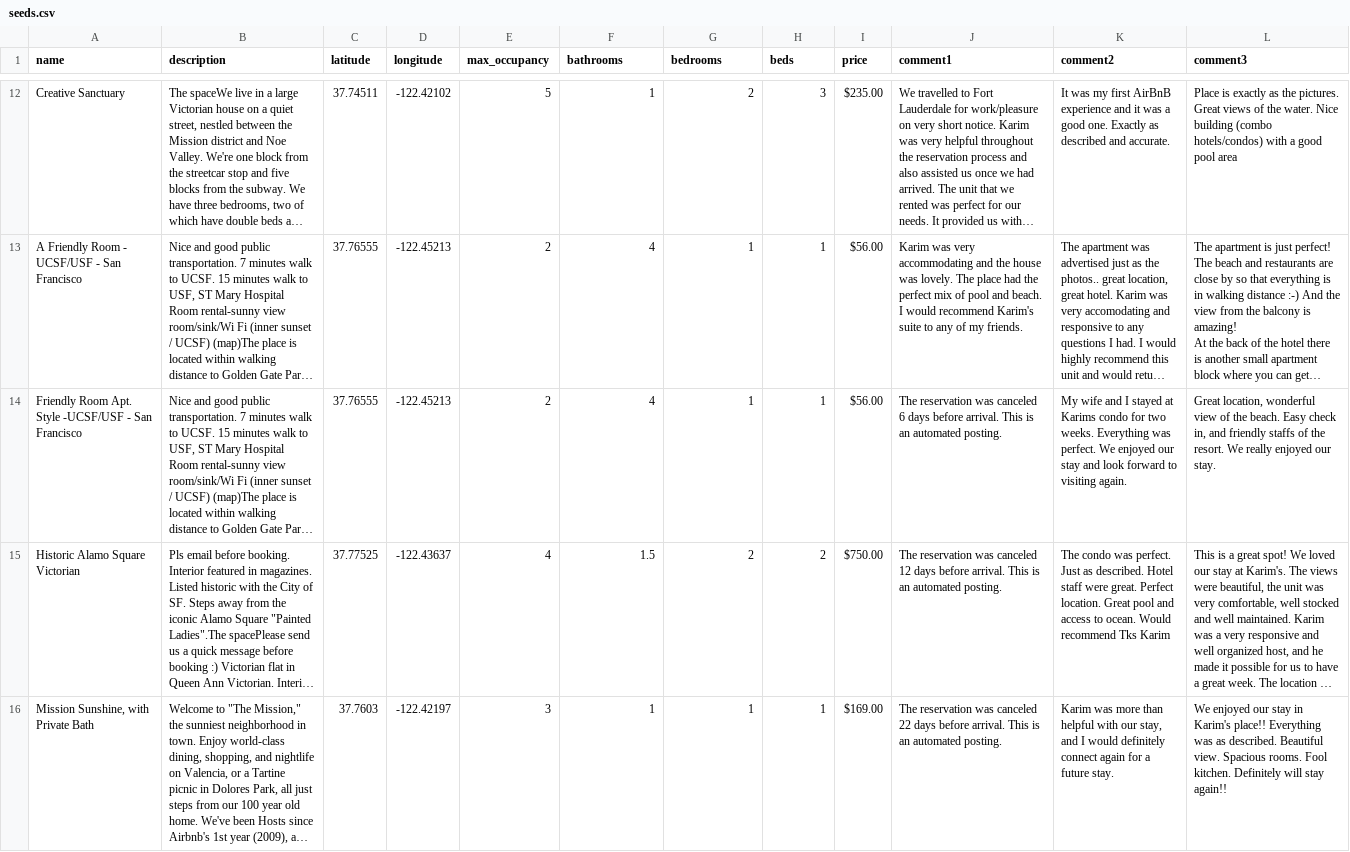
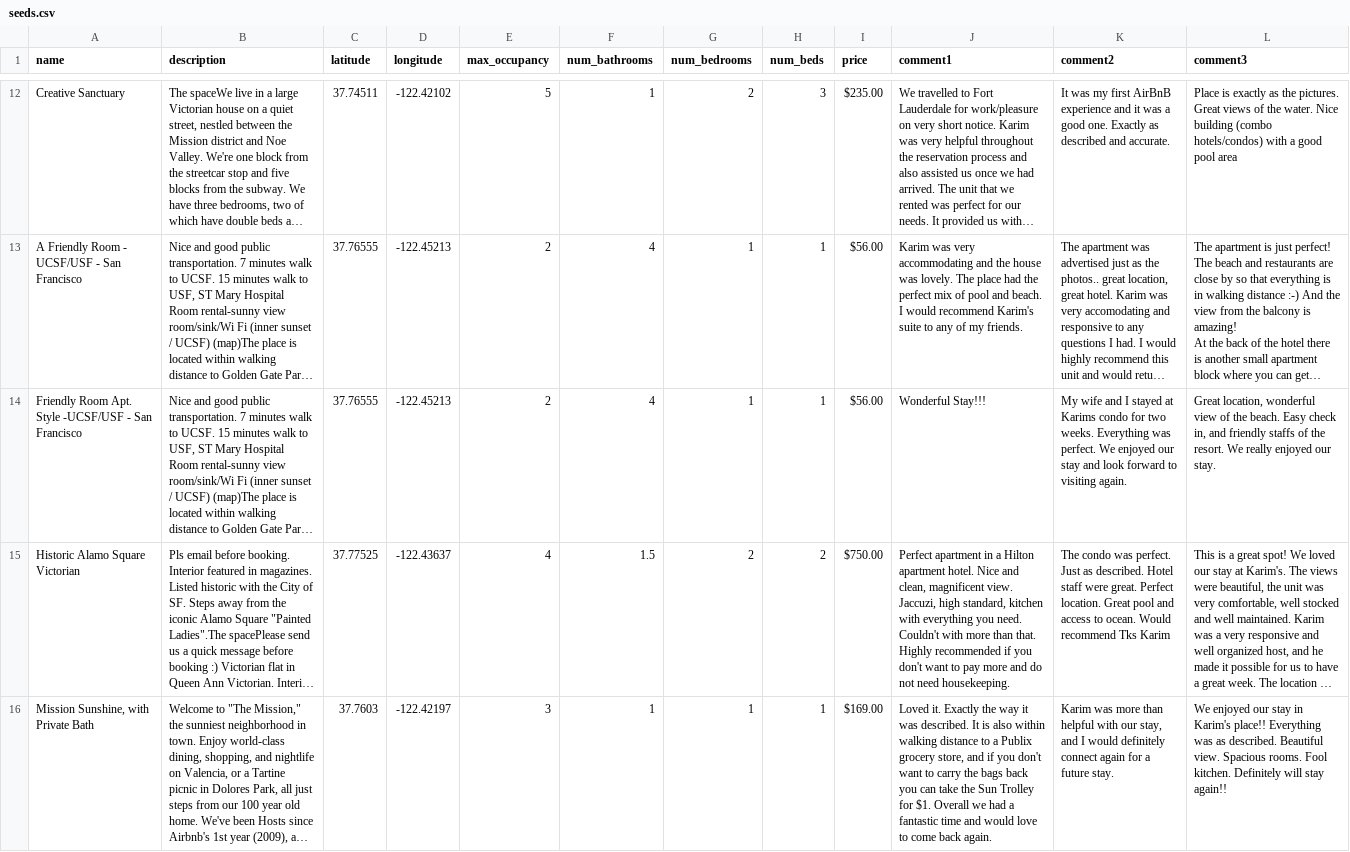
Before and after one commit to mac9330/SpareBnB, a CSV file: lib/seeds/seeds.csv, drawn as a sheet; only a part is shown, gaps mark what is left out; long unchanged cells end in …; the diff covers the shown part only; the diff names each change by its address in the sheet, - before the commit and + after, or states it on an @@ line.

Commit message:
add seed data

```diff
--- a/lib/seeds/seeds.csv
+++ b/lib/seeds/seeds.csv
-F1: bathrooms
+F1: num_bathrooms
-G1: bedrooms
+G1: num_bedrooms
-H1: beds
+H1: num_beds
-J14 (comment1): The reservation was canceled 6 days before arrival. This is an automated posting.
+J14 (comment1): Wonderful Stay!!!
-J15 (comment1): The reservation was canceled 12 days before arrival. This is an automated posting.
+J15 (comment1): Perfect apartment in a Hilton apartment hotel. Nice and clean, magnificent view. Jaccuzi, high standard, kitchen with everything you need. Couldn't with more than that. Highly recommended if you don't want to pay more and do not need housekeeping.
-J16 (comment1): The reservation was canceled 22 days before arrival. This is an automated posting.
+J16 (comment1): Loved it. Exactly the way it was described. It is also within walking distance to a Publix grocery store, and if you don't want to carry the bags back you can take the Sun Trolley for $1. Overall we had a fantastic time and would love to come back again.
```
Also changed, not shown: 8 edited cells elsewhere in this file, 2 other files.
